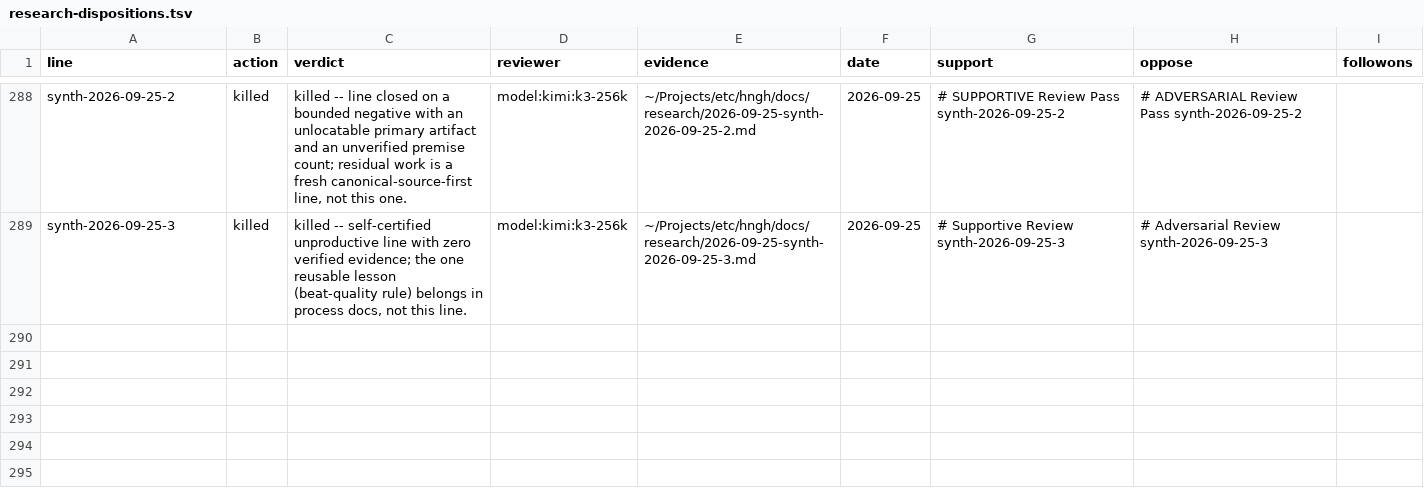
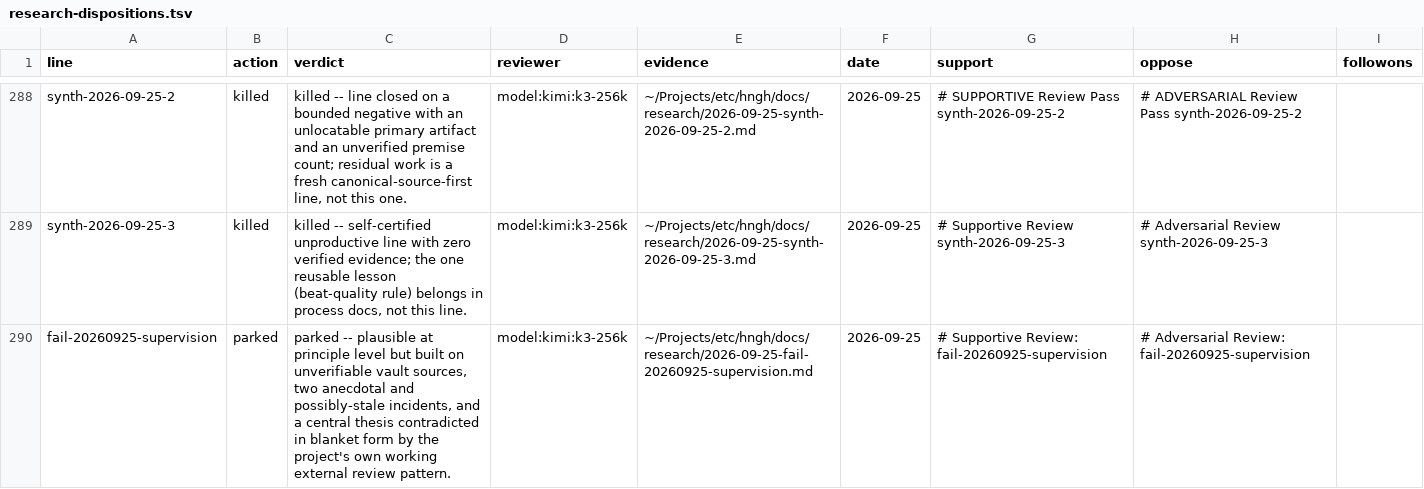
Before and after one commit to boundring/hngh, a TSV file: automation/research-dispositions.tsv, drawn as a sheet; only a part is shown, gaps mark what is left out; the diff names each change by its address in the sheet, - before the commit and + after, or states it on an @@ line.

Commit message:
research: fail-20260925-supervision reviewed-parked

```diff
--- a/automation/research-dispositions.tsv
+++ b/automation/research-dispositions.tsv
+row 290: fail-20260925-supervision | parked | parked -- plausible at principle level but built on unverifiable vault sources, two anecdotal and possibly-stale incidents, and a central thesis contradicted in blanket form by the project's own working external review pattern. | model:kimi:k3-256k | ~/Projects/etc/hngh/docs/research/2026-09-25-fail-20260925-supervision.md | 2026-09-25 | # Supportive Review: fail-20260925-supervision | # Adversarial Review: fail-20260925-supervision
```
Also changed, not shown: automation/research-lines.tsv.
